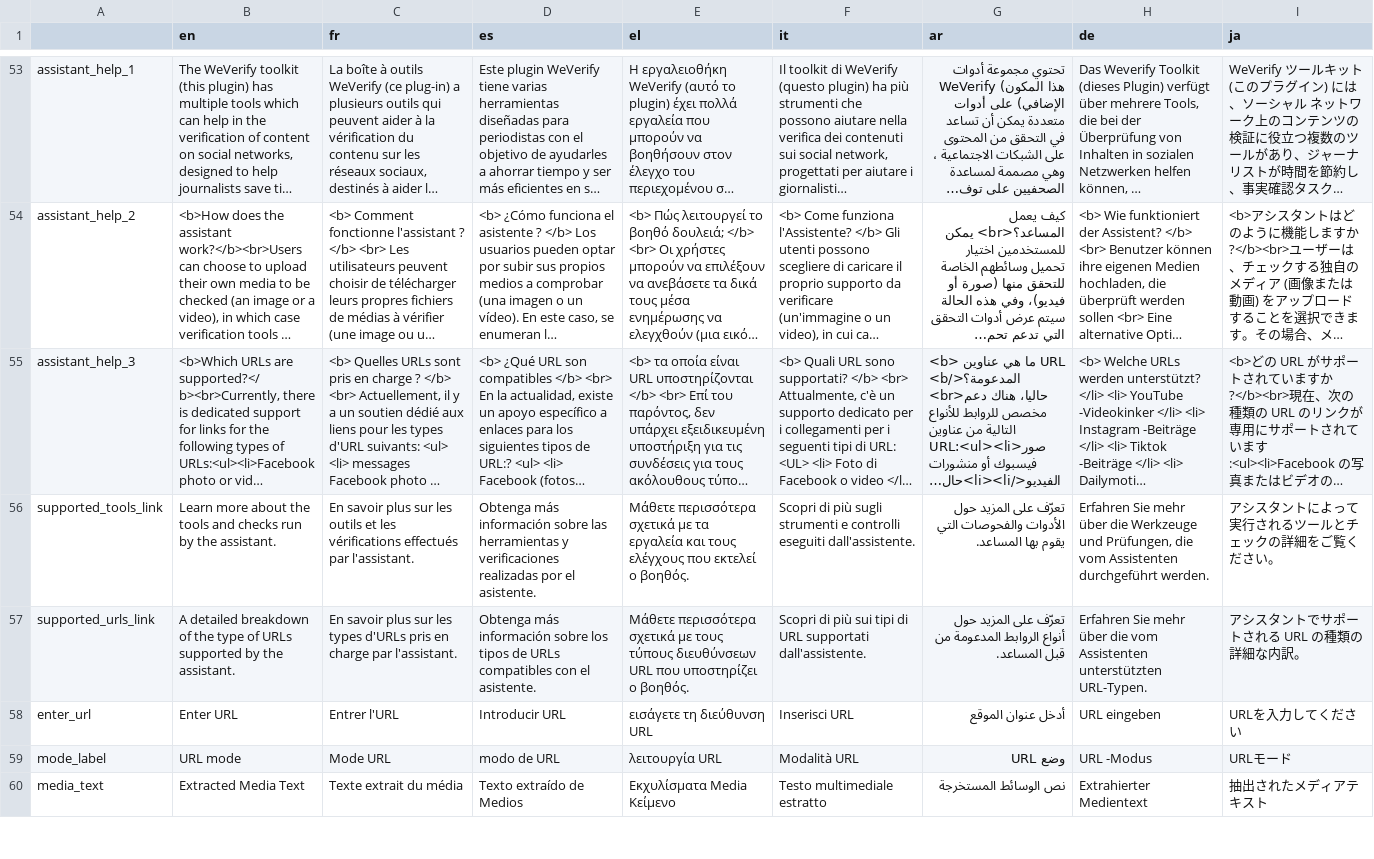
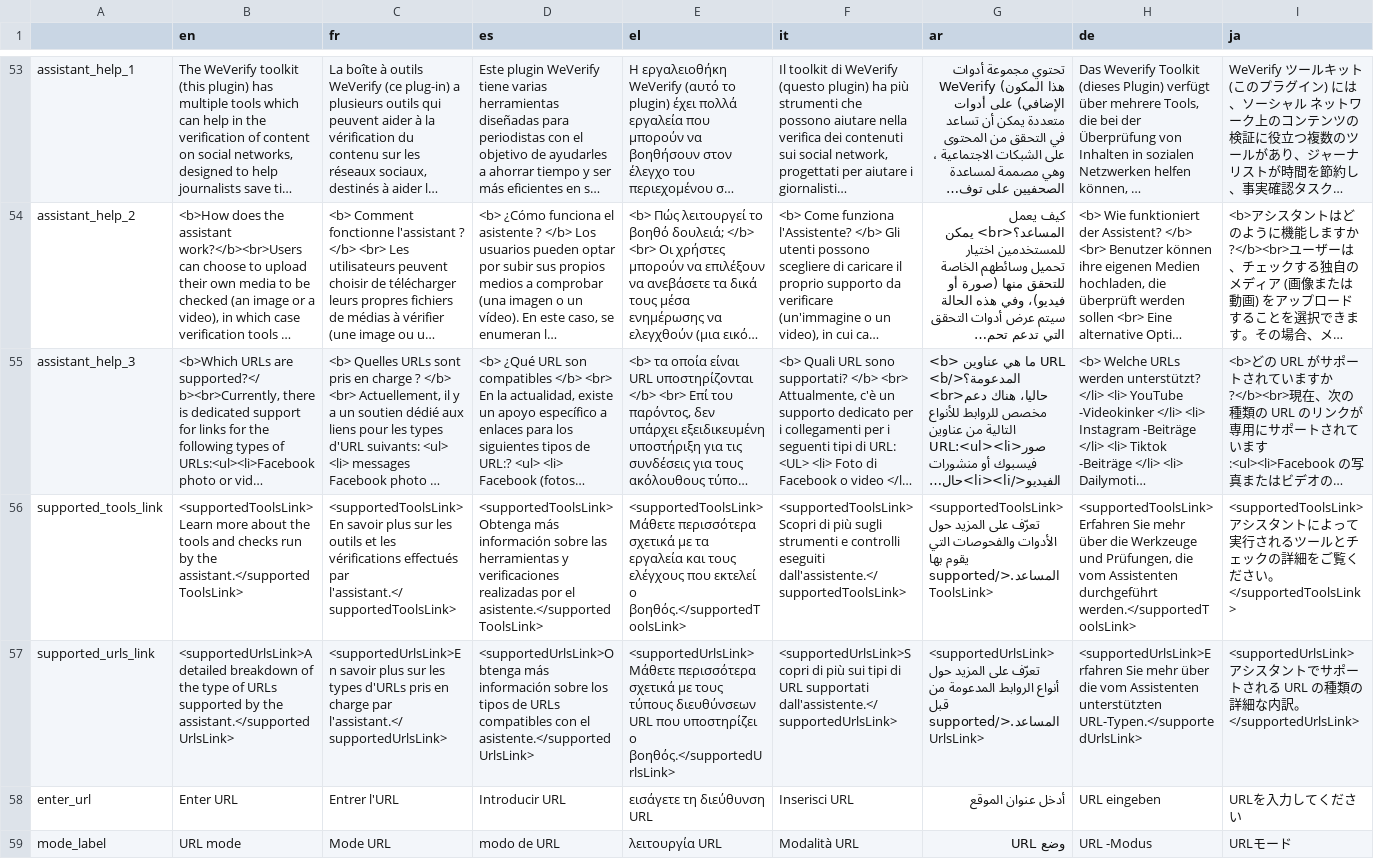
Before and after one commit to AFP-Medialab/InVID-Translation, a TSV file: components/NavItems/tools/Assistant.tsv, drawn as a sheet; only a part is shown, gaps mark what is left out; the shorter side is filled out with more unchanged rows; long unchanged cells end in …; the diff names each change by its address in the sheet, - before the commit and + after, or states it on an @@ line.

Commit message:
changed supported_tools_link and supported_urls_link for testing Trans component correctly

```diff
--- a/components/NavItems/tools/Assistant.tsv
+++ b/components/NavItems/tools/Assistant.tsv
-B56 (en): Learn more about the tools and checks run by the assistant.
+B56 (en): <supportedToolsLink>Learn more about the tools and checks run by the assistant.</supportedToolsLink>
-C56 (fr): En savoir plus sur les outils et les vérifications effectués par l'assistant.
+C56 (fr): <supportedToolsLink>En savoir plus sur les outils et les vérifications effectués par l'assistant.</supportedToolsLink>
-D56 (es): Obtenga más información sobre las herramientas y verificaciones realizadas por el asistente.
+D56 (es): <supportedToolsLink>Obtenga más información sobre las herramientas y verificaciones realizadas por el asistente.</supportedToolsLink>
-E56 (el): Μάθετε περισσότερα σχετικά με τα εργαλεία και τους ελέγχους που εκτελεί ο βοηθός.
+E56 (el): <supportedToolsLink>Μάθετε περισσότερα σχετικά με τα εργαλεία και τους ελέγχους που εκτελεί ο βοηθός.</supportedToolsLink>
-F56 (it): Scopri di più sugli strumenti e controlli eseguiti dall'assistente.
+F56 (it): <supportedToolsLink>Scopri di più sugli strumenti e controlli eseguiti dall'assistente.</supportedToolsLink>
-G56 (ar): تعرّف على المزيد حول الأدوات والفحوصات التي يقوم بها المساعد.
+G56 (ar): <supportedToolsLink>تعرّف على المزيد حول الأدوات والفحوصات التي يقوم بها المساعد.</supportedToolsLink>
-H56 (de): Erfahren Sie mehr über die Werkzeuge und Prüfungen, die vom Assistenten durchgeführt werden.
+H56 (de): <supportedToolsLink>Erfahren Sie mehr über die Werkzeuge und Prüfungen, die vom Assistenten durchgeführt werden.</supportedToolsLink>
-I56 (ja): アシスタントによって実行されるツールとチェックの詳細をご覧ください。
+I56 (ja): <supportedToolsLink>アシスタントによって実行されるツールとチェックの詳細をご覧ください。</supportedToolsLink>
-B57 (en): A detailed breakdown of the type of URLs supported by the assistant.
+B57 (en): <supportedUrlsLink>A detailed breakdown of the type of URLs supported by the assistant.</supportedUrlsLink>
-C57 (fr): En savoir plus sur les types d'URLs pris en charge par l'assistant.
+C57 (fr): <supportedUrlsLink>En savoir plus sur les types d'URLs pris en charge par l'assistant.</supportedUrlsLink>
-D57 (es): Obtenga más información sobre los tipos de URLs compatibles con el asistente.
+D57 (es): <supportedUrlsLink>Obtenga más información sobre los tipos de URLs compatibles con el asistente.</supportedUrlsLink>
-E57 (el): Μάθετε περισσότερα σχετικά με τους τύπους διευθύνσεων URL που υποστηρίζει ο βοηθός.
+E57 (el): <supportedUrlsLink>Μάθετε περισσότερα σχετικά με τους τύπους διευθύνσεων URL που υποστηρίζει ο βοηθός.</supportedUrlsLink>
-F57 (it): Scopri di più sui tipi di URL supportati dall'assistente.
+F57 (it): <supportedUrlsLink>Scopri di più sui tipi di URL supportati dall'assistente.</supportedUrlsLink>
-G57 (ar): تعرّف على المزيد حول أنواع الروابط المدعومة من قبل المساعد.
+G57 (ar): <supportedUrlsLink>تعرّف على المزيد حول أنواع الروابط المدعومة من قبل المساعد.</supportedUrlsLink>
-H57 (de): Erfahren Sie mehr über die vom Assistenten unterstützten URL-Typen.
+H57 (de): <supportedUrlsLink>Erfahren Sie mehr über die vom Assistenten unterstützten URL-Typen.</supportedUrlsLink>
-I57 (ja): アシスタントでサポートされる URL の種類の詳細な内訳。
+I57 (ja): <supportedUrlsLink>アシスタントでサポートされる URL の種類の詳細な内訳。</supportedUrlsLink>
```
